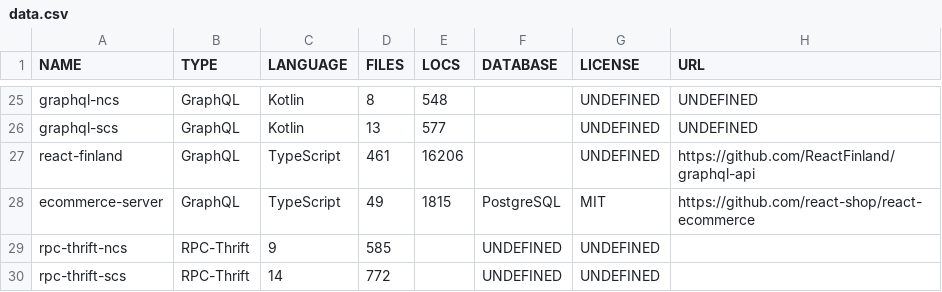
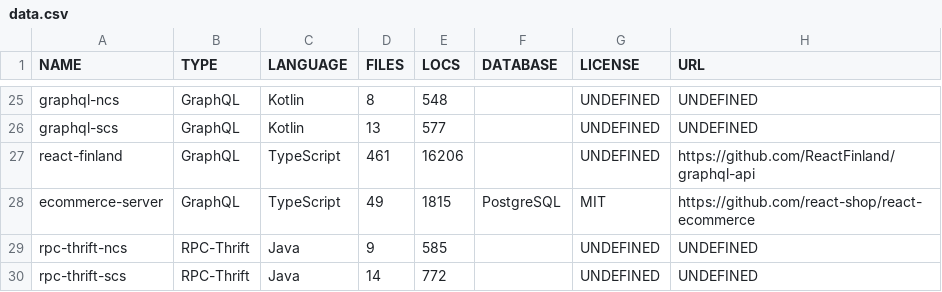
Before and after one commit to WebFuzzing/EMB, a CSV file: statistics/data.csv, drawn as a sheet; only a part is shown, gaps mark what is left out.

Commit message:
stats table

```diff
--- a/statistics/data.csv
+++ b/statistics/data.csv
@@ -28,3 +28,3 @@ react-finland,GraphQL,TypeScript,461,16206,,UNDEFINED,https://github.com/ReactFi
 ecommerce-server,GraphQL,TypeScript,49,1815,PostgreSQL,MIT,https://github.com/react-shop/react-ecommerce
-rpc-thrift-ncs,RPC-Thrift,9,585,,UNDEFINED,UNDEFINED
-rpc-thrift-scs,RPC-Thrift,14,772,,UNDEFINED,UNDEFINED
+rpc-thrift-ncs,RPC-Thrift,Java,9,585,,UNDEFINED,UNDEFINED
+rpc-thrift-scs,RPC-Thrift,Java,14,772,,UNDEFINED,UNDEFINED
```
Also changed, not shown: 2 other files.
